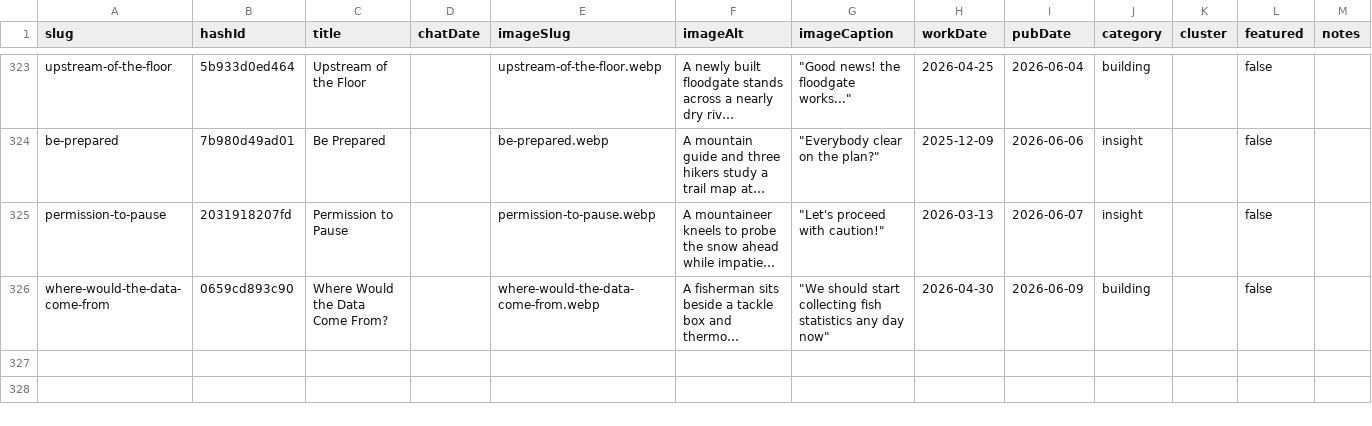
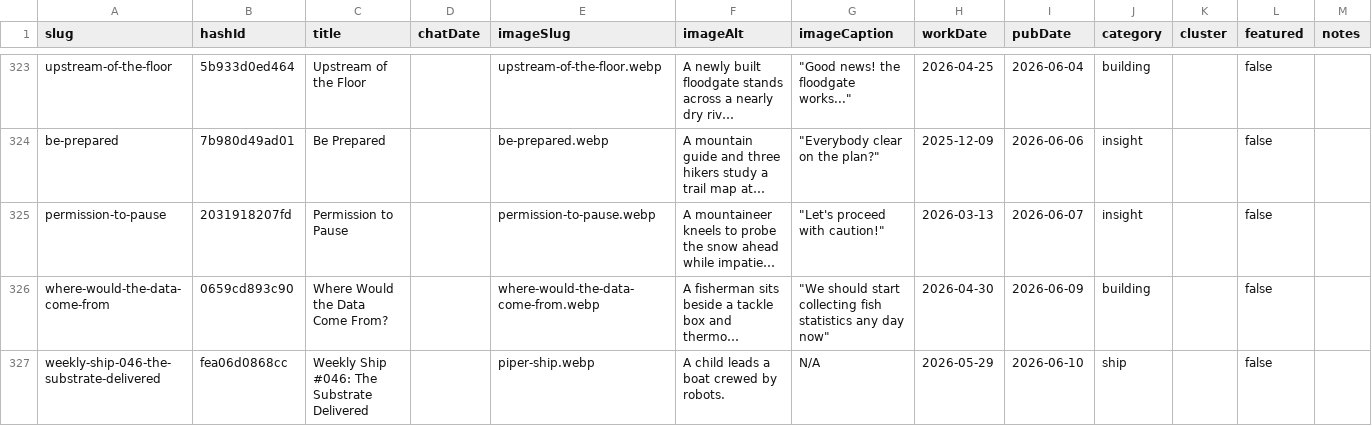
Before and after one commit to mediajunkie/piper-morgan-website, a CSV file: data/blog-metadata.csv, drawn as a sheet; only a part is shown, gaps mark what is left out; long unchanged cells end in …; the diff names each change by its address in the sheet, - before the commit and + after, or states it on an @@ line.

Commit message:
Add Weekly Ship #046: The Substrate Delivered

```diff
--- a/data/blog-metadata.csv
+++ b/data/blog-metadata.csv
+row 327: weekly-ship-046-the-substrate-delivered | fea06d0868cc | Weekly Ship #046: The Substrate Delivered |  | piper-ship.webp | A child leads a boat crewed by robots. | N/A | 2026-05-29 | 2026-06-10 | ship |  | false
```
Also changed, not shown: 2 other files.
